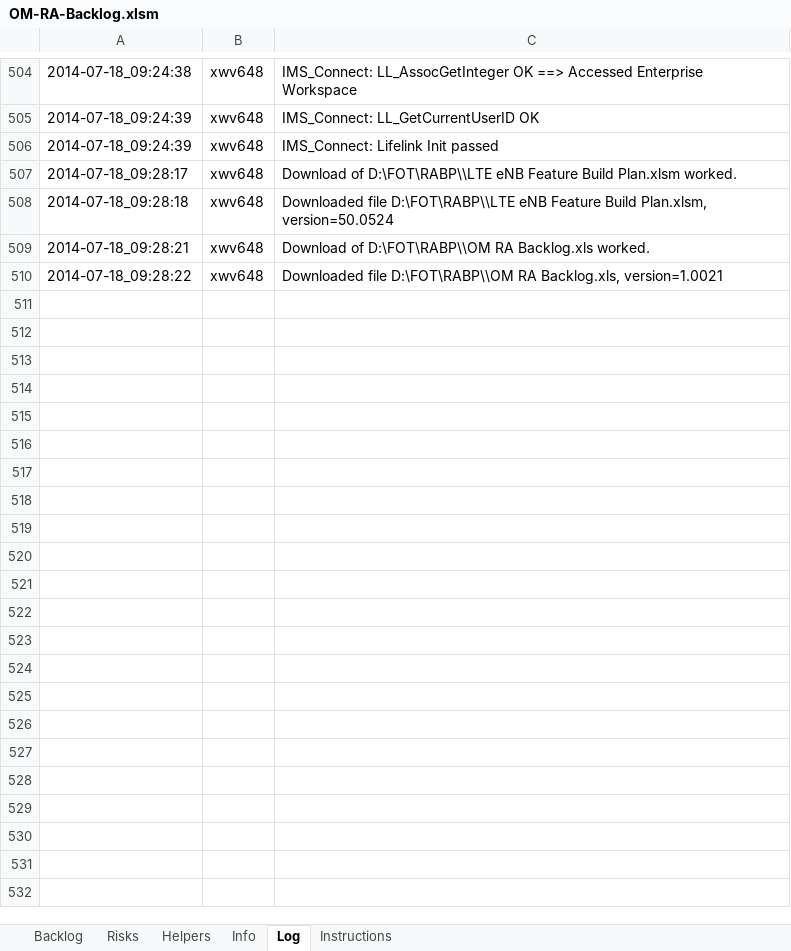
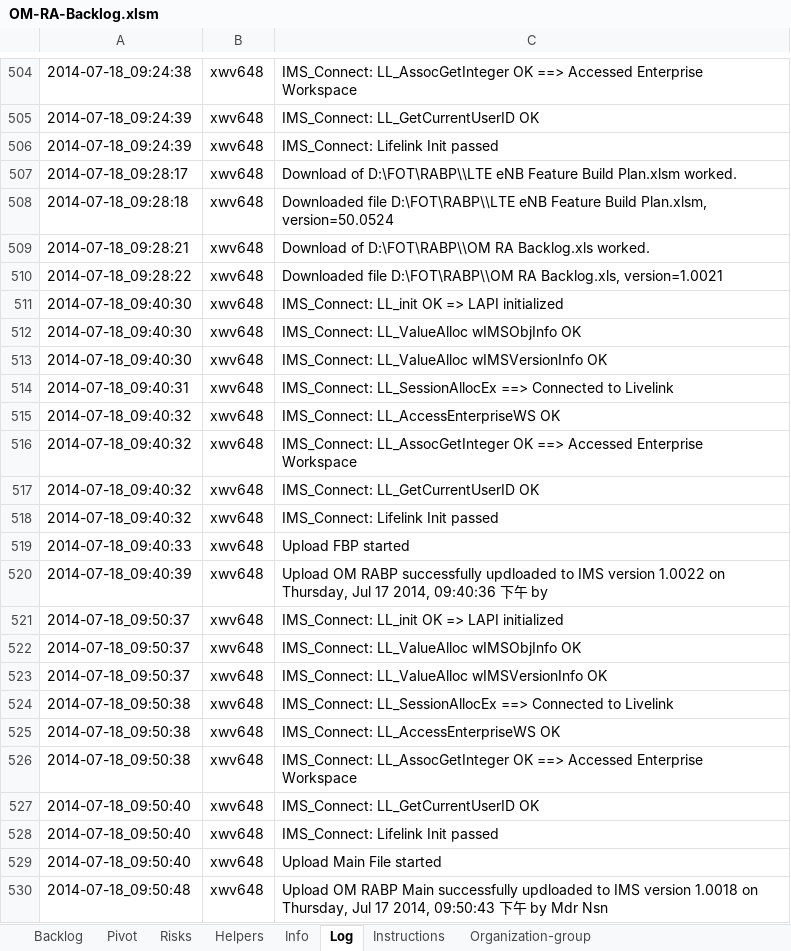
Before and after one commit to skyscribe/BacklogGenerator, an Excel workbook: OM-RA-Backlog.xlsm, sheet Log, drawn as a sheet; only a part is shown, gaps mark what is left out; values as stored, in another font and other column widths than the file's, no borders; the diff covers the shown part only; the diff names each change by its address in the sheet, - before the commit and + after, or states it on an @@ line.

```diff
--- a/OM-RA-Backlog.xlsm (sheet Log)
+++ b/OM-RA-Backlog.xlsm (sheet Log)
+sheet tab: Pivot
+sheet tab: Organization-group
+row 511: 2014-07-18_09:40:30 | xwv648 | IMS_Connect: LL_init OK => LAPI initialized
+row 512: 2014-07-18_09:40:30 | xwv648 | IMS_Connect: LL_ValueAlloc wIMSObjInfo OK
+row 513: 2014-07-18_09:40:30 | xwv648 | IMS_Connect: LL_ValueAlloc wIMSVersionInfo OK
+row 514: 2014-07-18_09:40:31 | xwv648 | IMS_Connect: LL_SessionAllocEx ==> Connected to Livelink
+row 515: 2014-07-18_09:40:32 | xwv648 | IMS_Connect: LL_AccessEnterpriseWS OK
+row 516: 2014-07-18_09:40:32 | xwv648 | IMS_Connect: LL_AssocGetInteger OK ==> Accessed Enterprise Workspace
+row 517: 2014-07-18_09:40:32 | xwv648 | IMS_Connect: LL_GetCurrentUserID OK
+row 518: 2014-07-18_09:40:32 | xwv648 | IMS_Connect: Lifelink Init passed
+row 519: 2014-07-18_09:40:33 | xwv648 | Upload FBP started
+row 520: 2014-07-18_09:40:39 | xwv648 | Upload OM RABP successfully updloaded to IMS version 1.0022 on Thursday, Jul 17 2014, 09:40:36 下午 by
+row 521: 2014-07-18_09:50:37 | xwv648 | IMS_Connect: LL_init OK => LAPI initialized
+row 522: 2014-07-18_09:50:37 | xwv648 | IMS_Connect: LL_ValueAlloc wIMSObjInfo OK
+row 523: 2014-07-18_09:50:37 | xwv648 | IMS_Connect: LL_ValueAlloc wIMSVersionInfo OK
+row 524: 2014-07-18_09:50:38 | xwv648 | IMS_Connect: LL_SessionAllocEx ==> Connected to Livelink
+row 525: 2014-07-18_09:50:38 | xwv648 | IMS_Connect: LL_AccessEnterpriseWS OK
+row 526: 2014-07-18_09:50:38 | xwv648 | IMS_Connect: LL_AssocGetInteger OK ==> Accessed Enterprise Workspace
+row 527: 2014-07-18_09:50:40 | xwv648 | IMS_Connect: LL_GetCurrentUserID OK
+row 528: 2014-07-18_09:50:40 | xwv648 | IMS_Connect: Lifelink Init passed
+row 529: 2014-07-18_09:50:40 | xwv648 | Upload Main File started
+row 530: 2014-07-18_09:50:48 | xwv648 | Upload OM RABP Main successfully updloaded to IMS version 1.0018 on Thursday, Jul 17 2014, 09:50:43 下午 by Mdr Nsn
```
Also changed, not shown: 108 added rows elsewhere in this sheet, sheet Backlog, sheet Info, sheet Instructions, hidden cells, 2 other files.
